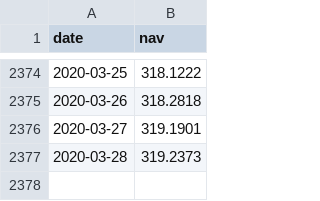
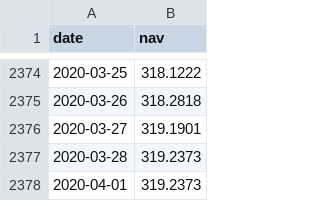
Before and after one commit to luckyganesh/investment-calculator, a CSV file: resources/absl_liquid_fund.csv, drawn as a sheet; only a part is shown, gaps mark what is left out.

```diff
--- a/resources/absl_liquid_fund.csv
+++ b/resources/absl_liquid_fund.csv
@@ -2377 +2377,2 @@ date,nav
 2020-03-28,319.2373
+2020-04-01,319.2373
```
Also changed, not shown: resources/hdfc_index_fund_nifty.csv, 4 other files.
